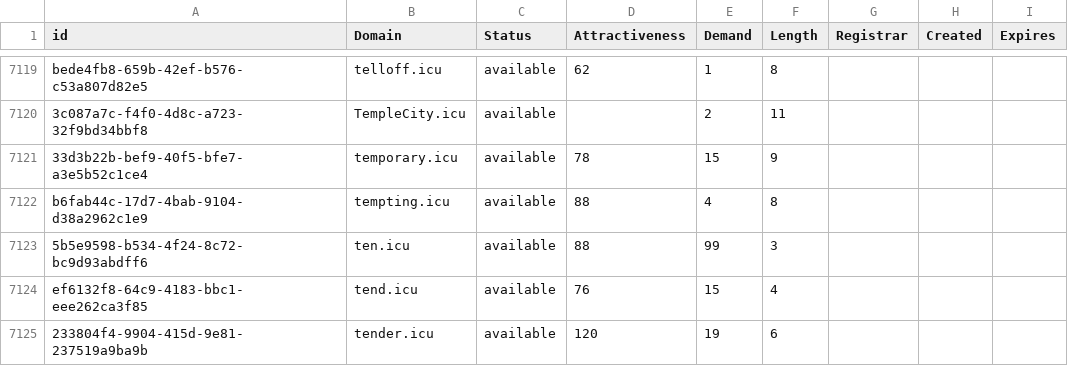
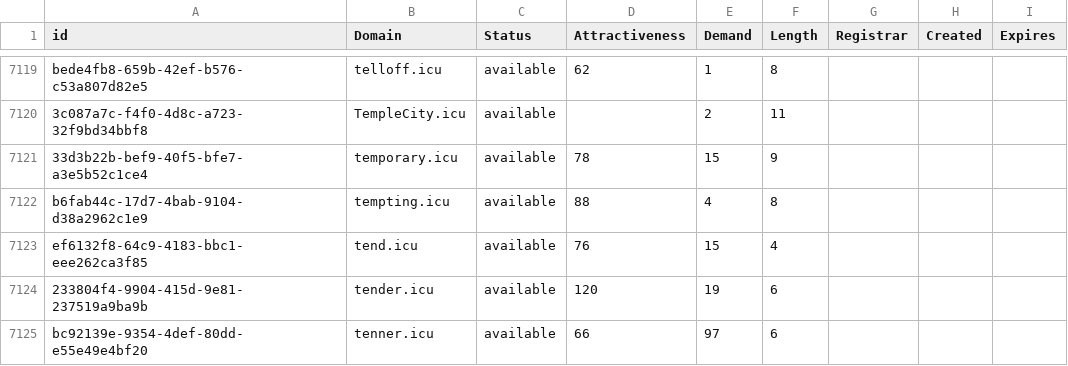
Before and after one commit to UniqueDomains/icu-oneword-domains, a CSV file: icu.csv, drawn as a sheet; only a part is shown, gaps mark what is left out; the shorter side is filled out with more unchanged rows; the diff names each change by its address in the sheet, - before the commit and + after, or states it on an @@ line.

Commit message:
Domains update

```diff
--- a/icu.csv
+++ b/icu.csv
-row 7123: 5b5e9598-b534-4f24-8c72-bc9d93abdff6 | ten.icu | available | 88 | 99 | 3
```
Also changed, not shown: 2 other files.
